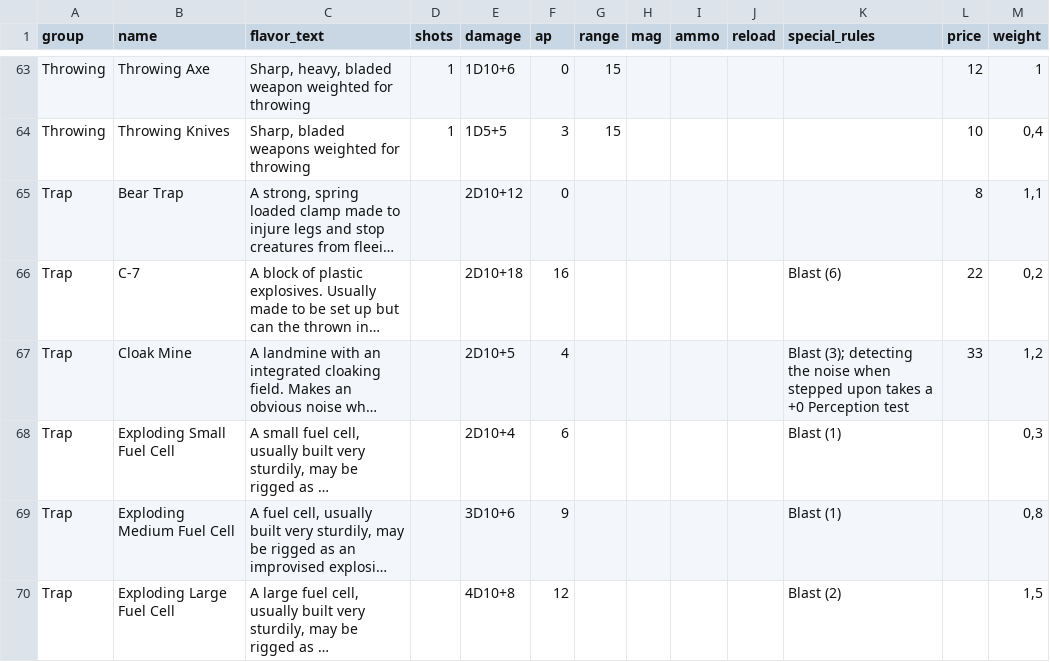
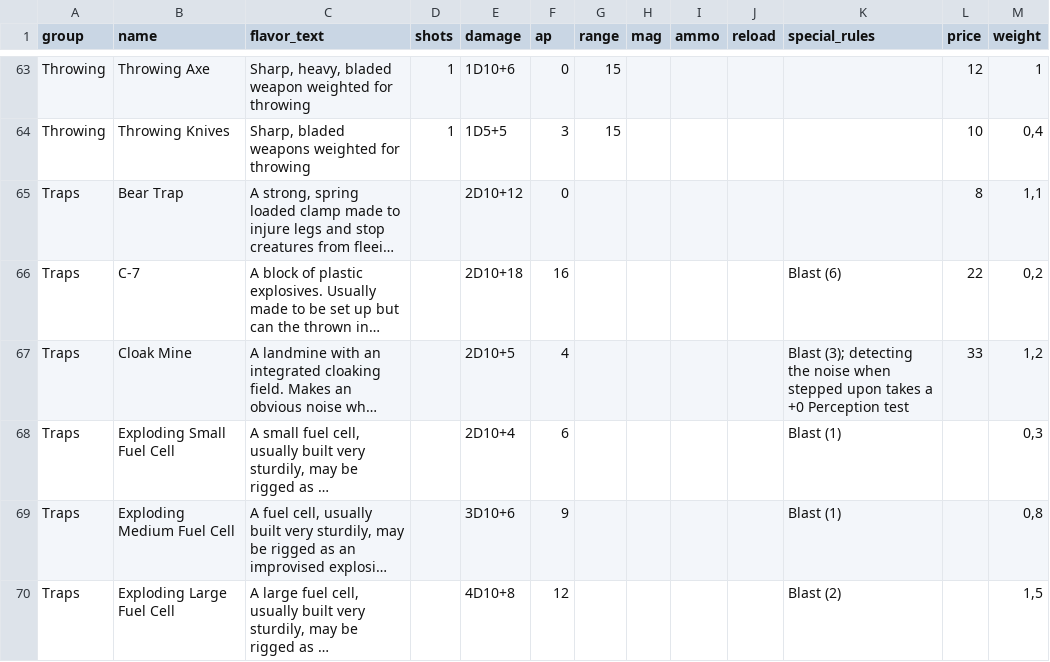
Before and after one commit to lHeidbreder/neon-rules, a CSV file: core-rulebook/equipment/rangedweapons.csv, drawn as a sheet; only a part is shown, gaps mark what is left out; long unchanged cells end in …; the diff names each change by its address in the sheet, - before the commit and + after, or states it on an @@ line.

```diff
--- a/core-rulebook/equipment/rangedweapons.csv
+++ b/core-rulebook/equipment/rangedweapons.csv
-A65:A70 (group): Trap
+A65:A70 (group): Traps
```
Also changed, not shown: 4 other files.
